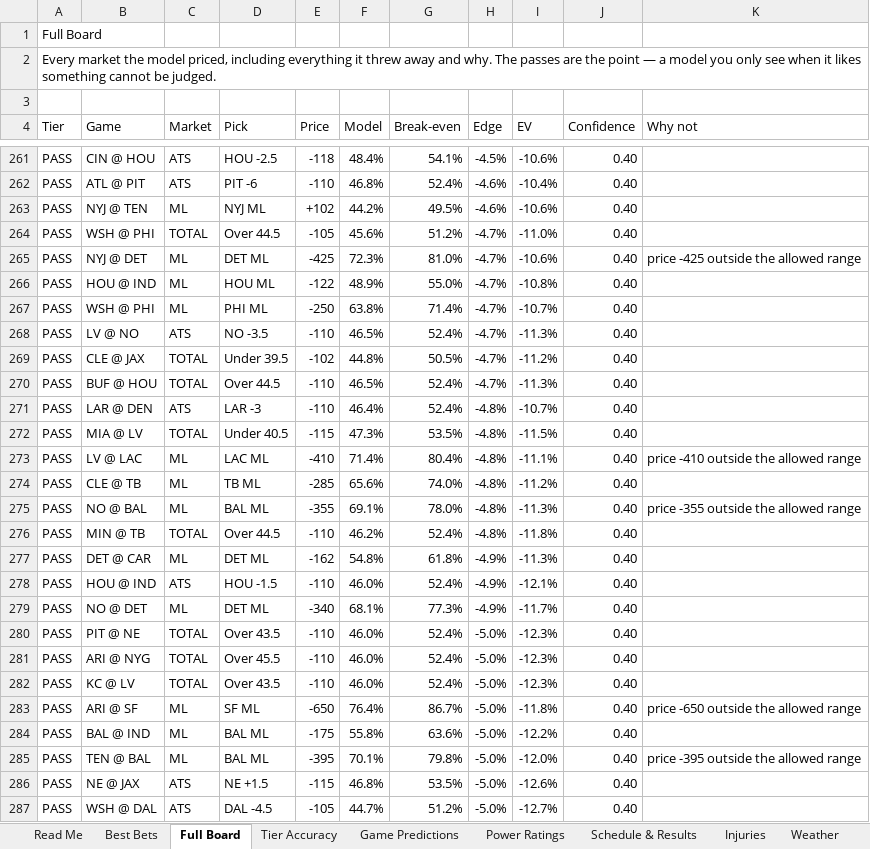
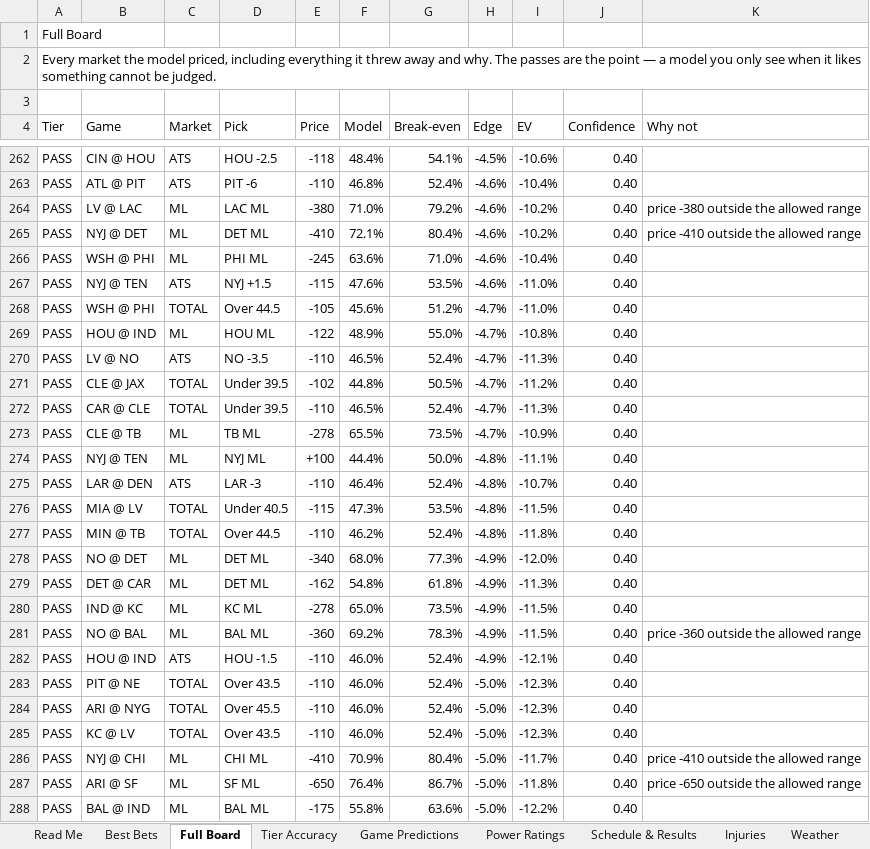
Before and after one commit to CHILLYCHILLY14/nfl-edge, an Excel workbook: NFL_Edge_Model.xlsx, sheet Full Board, drawn as a sheet; only a part is shown, gaps mark what is left out; the shorter side is filled out with more unchanged rows; values as stored, in another font and other column widths than the file's, no cell formats; table styles not drawn; removed rows and columns are numbered as before the commit, all else as after; the diff covers the shown part only; the diff names each change by its address in the sheet, - before the commit and + after, or states it on an @@ line.

```diff
--- a/NFL_Edge_Model.xlsx (sheet Full Board)
+++ b/NFL_Edge_Model.xlsx (sheet Full Board)
+row 264: PASS | LV @ LAC | ML | LAC ML | -380 | 71.0% | 79.2% | -4.6% | -10.2% | 0.40 | price -380 outside the allowed range
-B265 (Game): NYJ @ TEN
+B265 (Game): NYJ @ DET
-D265 (Pick): NYJ ML
+D265 (Pick): DET ML
-E265 (Price): +102
+E265 (Price): -410
-F265 (Model): 44.2%
+F265 (Model): 72.1%
-G265 (Break-even): 49.5%
+G265 (Break-even): 80.4%
-I265 (EV): -10.6%
+I265 (EV): -10.2%
-K265 (Why not): (empty)
+K265 (Why not): price -410 outside the allowed range
+row 266: PASS | WSH @ PHI | ML | PHI ML | -245 | 63.6% | 71.0% | -4.6% | -10.4% | 0.40
+row 267: PASS | NYJ @ TEN | ATS | NYJ +1.5 | -115 | 47.6% | 53.5% | -4.6% | -11.0% | 0.40
-row 265: PASS | NYJ @ DET | ML | DET ML | -425 | 72.3% | 81.0% | -4.7% | -10.6% | 0.40 | price -425 outside the allowed range
-row 267: PASS | WSH @ PHI | ML | PHI ML | -250 | 63.8% | 71.4% | -4.7% | -10.7% | 0.40
-B272 (Game): BUF @ HOU
+B272 (Game): CAR @ CLE
-D272 (Pick): Over 44.5
+D272 (Pick): Under 39.5
+row 273: PASS | CLE @ TB | ML | TB ML | -278 | 65.5% | 73.5% | -4.7% | -10.9% | 0.40
+row 274: PASS | NYJ @ TEN | ML | NYJ ML | +100 | 44.4% | 50.0% | -4.8% | -11.1% | 0.40
-row 273: PASS | LV @ LAC | ML | LAC ML | -410 | 71.4% | 80.4% | -4.8% | -11.1% | 0.40 | price -410 outside the allowed range
-row 274: PASS | CLE @ TB | ML | TB ML | -285 | 65.6% | 74.0% | -4.8% | -11.2% | 0.40
-row 275: PASS | NO @ BAL | ML | BAL ML | -355 | 69.1% | 78.0% | -4.8% | -11.3% | 0.40 | price -355 outside the allowed range
+row 278: PASS | NO @ DET | ML | DET ML | -340 | 68.0% | 77.3% | -4.9% | -12.0% | 0.40
+row 280: PASS | IND @ KC | ML | KC ML | -278 | 65.0% | 73.5% | -4.9% | -11.5% | 0.40
+row 281: PASS | NO @ BAL | ML | BAL ML | -360 | 69.2% | 78.3% | -4.9% | -11.5% | 0.40 | price -360 outside the allowed range
-row 279: PASS | NO @ DET | ML | DET ML | -340 | 68.1% | 77.3% | -4.9% | -11.7% | 0.40
+row 286: PASS | NYJ @ CHI | ML | CHI ML | -410 | 70.9% | 80.4% | -5.0% | -11.7% | 0.40 | price -410 outside the allowed range
```
Also changed, not shown: 38 added rows, 39 removed rows and 44 edited cells elsewhere in this sheet, sheet Best Bets, sheet Weather, sheet Schedule & Results, sheet Game Predictions, sheet Tier Accuracy, sheet Injuries, 2 more sheets, cell formats, 19 other files.
